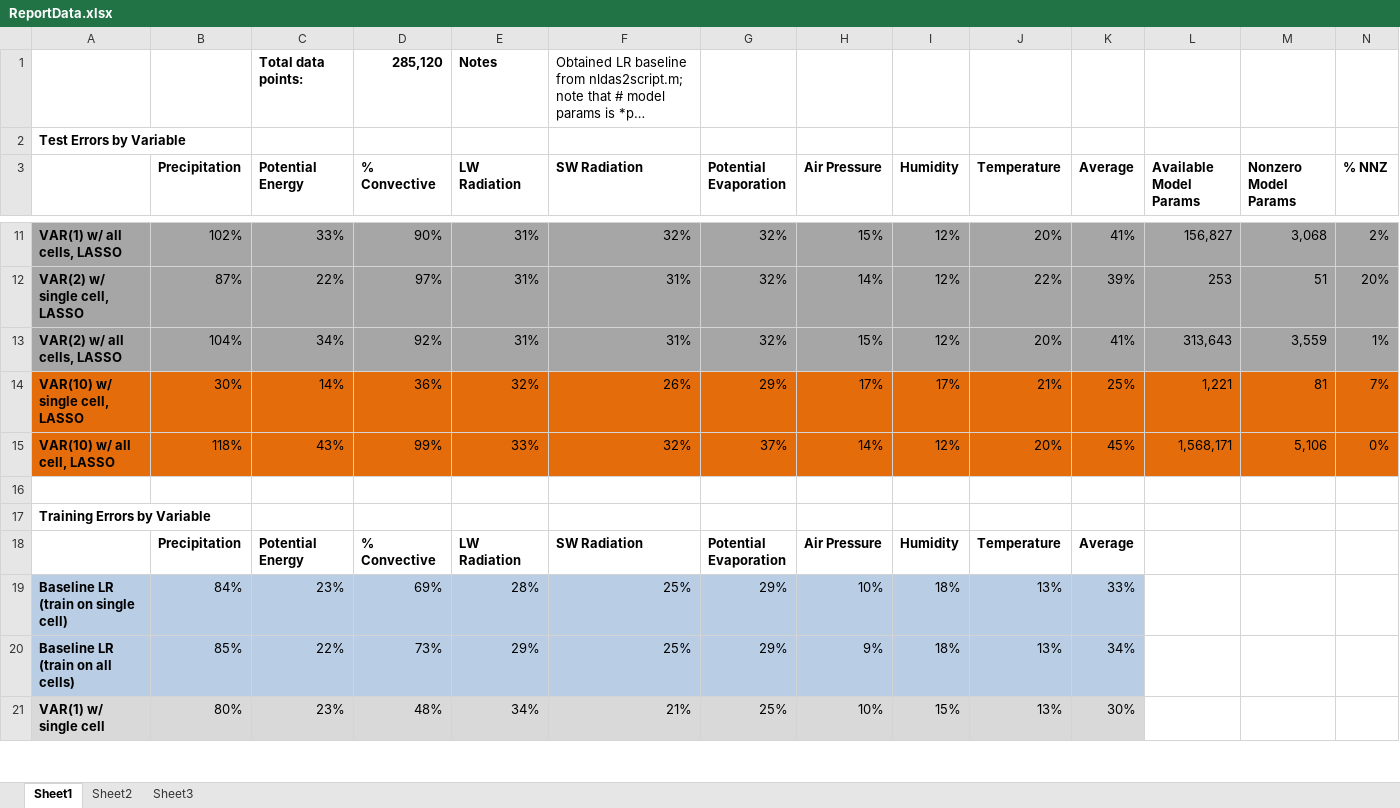
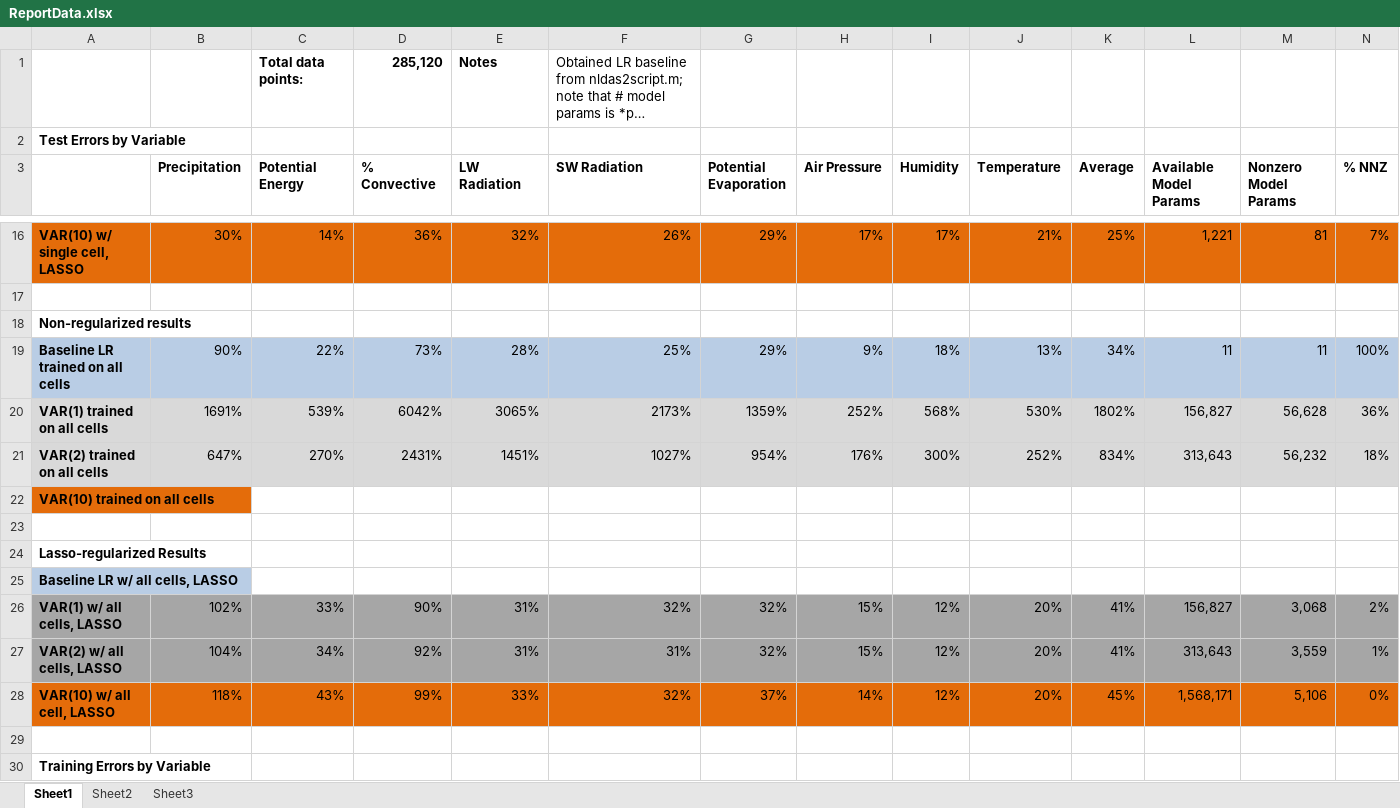
Before and after one commit to bhumbers/weathermap, an Excel workbook: reports/ReportData.xlsx, sheet Sheet1, drawn as a sheet; only a part is shown, gaps mark what is left out; the shorter side is filled out with more unchanged rows; long unchanged cells end in …; values as stored, in another font and other column widths than the file's, no borders; charts and pictures not drawn; rows hold the shown columns only; the diff covers the shown part only; the diff names each change by its address in the sheet, - before the commit and + after, or states it on an @@ line.

Commit message:
Working on report charts for RMSE on single & multicell models

```diff
--- a/reports/ReportData.xlsx (sheet Sheet1)
+++ b/reports/ReportData.xlsx (sheet Sheet1)
@@ row 14 moved to row 16: VAR(10) w/ single cell, LASSO @@
+row 17: (empty)
+row 18: Non-regularized results
+row 19: Baseline LR trained on all cells | 90% | 22% | 73% | 28% | 25% | 29% | 9% | 18% | 13% | 34% | 11 | 11 | 100%
+row 20: VAR(1) trained on all cells | 1691% | 539% | 6042% | 3065% | 2173% | 1359% | 252% | 568% | 530% | 1802% | 156,827 | 56,628 | 36%
+row 21: VAR(2) trained on all cells | 647% | 270% | 2431% | 1451% | 1027% | 954% | 176% | 300% | 252% | 834% | 313,643 | 56,232 | 18%
+row 22: VAR(10) trained on all cells
+row 23: (empty)
+row 24: Lasso-regularized Results
+row 25: Baseline LR w/ all cells, LASSO
@@ row 12 moved to row 15: VAR(2) w/ single cell, LASSO @@
```
Also changed, not shown: 6 added rows, 2 removed rows, 18 edited cells and cell formats elsewhere in this sheet, formulas that keep their value, charts or pictures.
